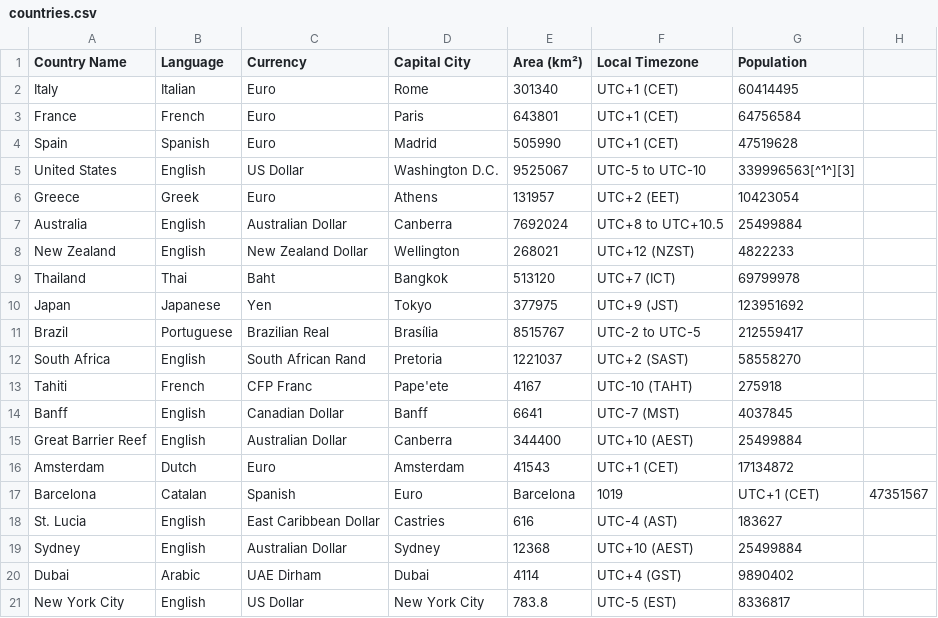
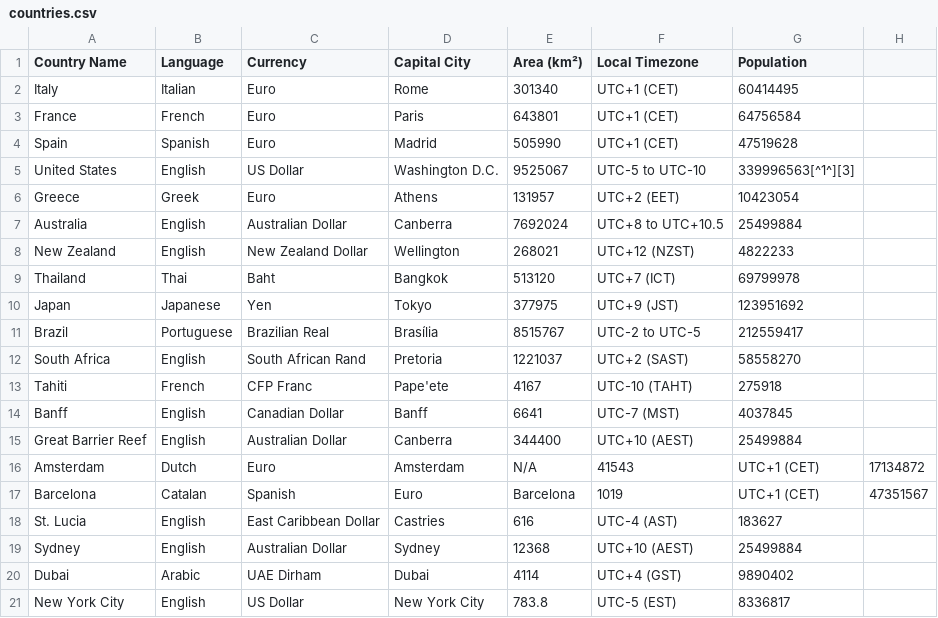
Before and after one commit to OsamaAshraf01/Ra7al, a CSV file: data/countries.csv, drawn as a sheet.

Commit message:
Update countries.csv

```diff
--- a/data/countries.csv
+++ b/data/countries.csv
@@ -15,3 +15,3 @@ Banff,English,Canadian Dollar,Banff,6641,UTC-7 (MST),4037845
 Great Barrier Reef,English,Australian Dollar,Canberra,344400,UTC+10 (AEST),25499884
-Amsterdam,Dutch,Euro,Amsterdam,41543,UTC+1 (CET),17134872
+Amsterdam,Dutch,Euro,Amsterdam,N/A,41543,UTC+1 (CET),17134872
 Barcelona,Catalan, Spanish,Euro,Barcelona,1019,UTC+1 (CET),47351567
```
